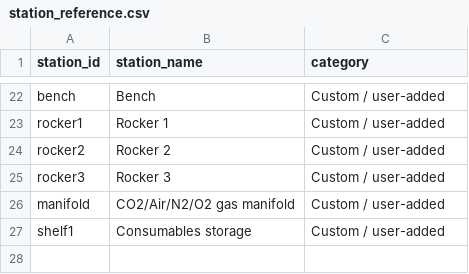
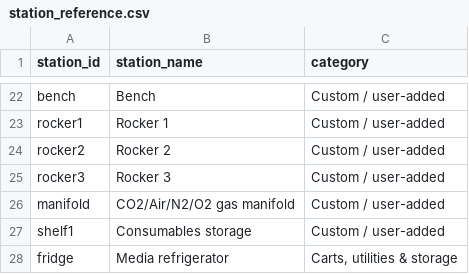
Before and after one commit to mjrichar09/lab-design, a CSV file: workflows/station_reference.csv, drawn as a sheet; only a part is shown, gaps mark what is left out.

```diff
--- a/workflows/station_reference.csv
+++ b/workflows/station_reference.csv
@@ -27 +27,2 @@ manifold,CO2/Air/N2/O2 gas manifold,Custom / user-added
 shelf1,Consumables storage,Custom / user-added
+fridge,Media refrigerator,"Carts, utilities & storage"
```
Also changed, not shown: 7 other files.
